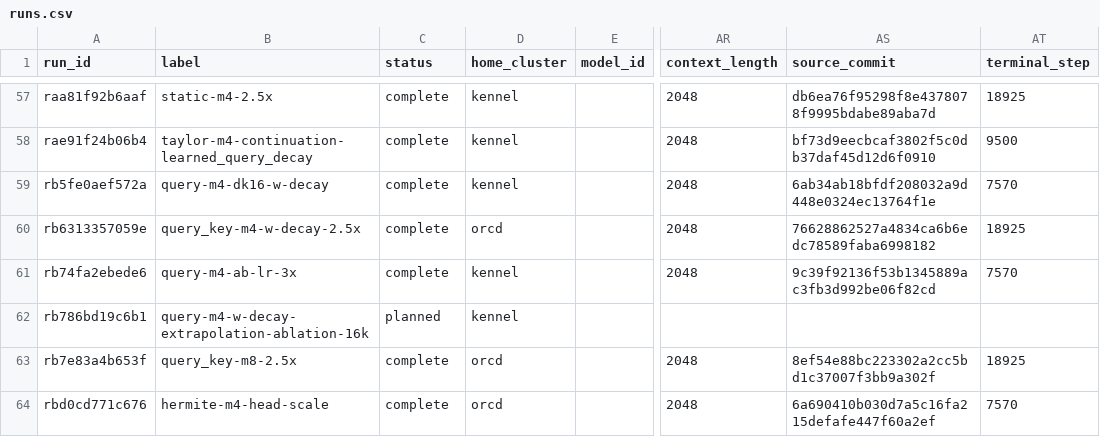
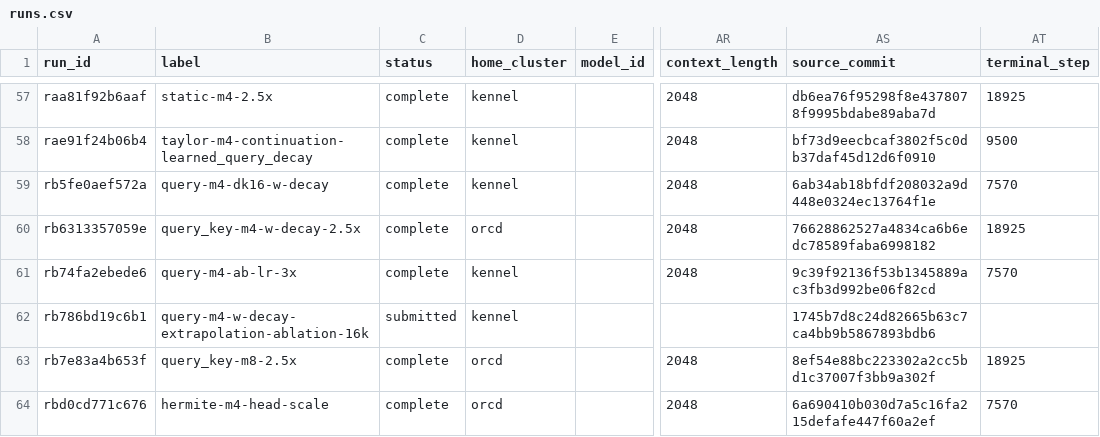
Before and after one commit to rafaelhanashiro/functional-memory, a CSV file: experiments/transformer_pp/runs.csv, drawn as a sheet; only a part is shown, gaps mark what is left out; the diff names each change by its address in the sheet, - before the commit and + after, or states it on an @@ line.

```diff
--- a/experiments/transformer_pp/runs.csv
+++ b/experiments/transformer_pp/runs.csv
-C62 (status): planned
+C62 (status): submitted
-AS62 (source_commit): (empty)
+AS62 (source_commit): 1745b7d8c24d82665b63c7ca4bb9b5867893bdb6
```
Also changed, not shown: 1 other file.
